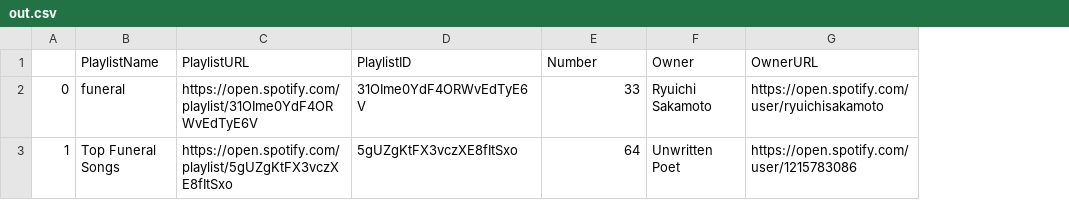
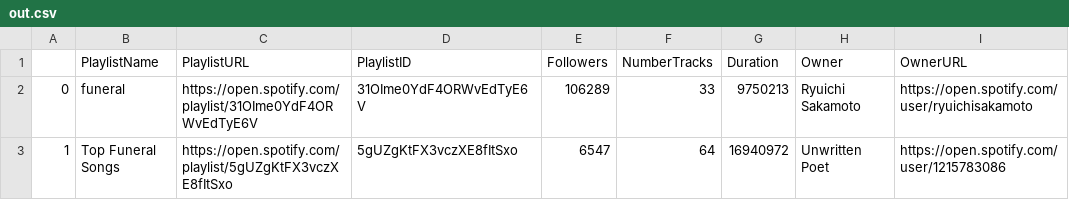
Before and after one commit to anthonypinter/spotify-playlist-search, a CSV file: out.csv, drawn as a sheet; only a part is shown; addresses are those after the commit; the diff names each change by its address in the sheet, - before the commit and + after, or states it on an @@ line.

```diff
--- a/out.csv
+++ b/out.csv
+column E (Followers), rows 2-3: 106289 | 6547
+column G (Duration), rows 2-3: 9750213 | 16940972
-F1: Number
+F1: NumberTracks
```
Also changed, not shown: songdf.csv, 4 other files.
